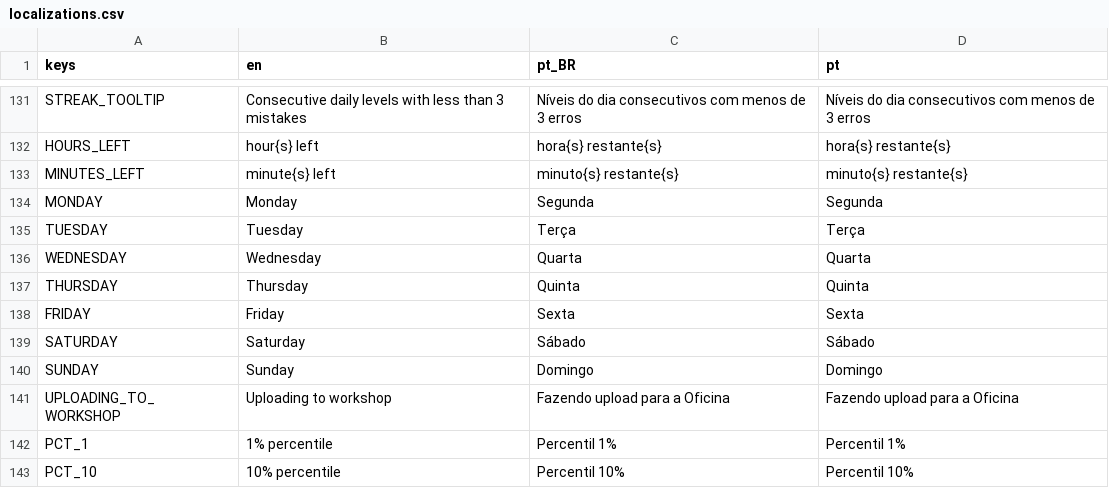
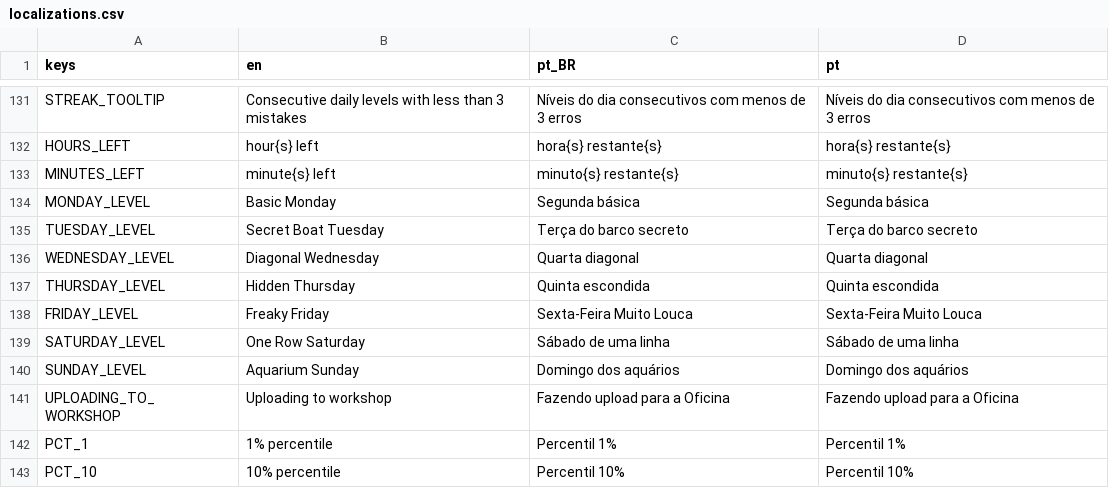
Before and after one commit to MarvellousSoft/liquidum, a CSV file: project/localization/localizations.csv, drawn as a sheet; only a part is shown, gaps mark what is left out.

Commit message:
Dailies level names

```diff
--- a/project/localization/localizations.csv
+++ b/project/localization/localizations.csv
@@ -133,9 +133,9 @@ HOURS_LEFT,hour{s} left,hora{s} restante{s},hora{s} restante{s}
 MINUTES_LEFT,minute{s} left,minuto{s} restante{s},minuto{s} restante{s}
-MONDAY,Monday,Segunda,Segunda
-TUESDAY,Tuesday,Terça,Terça
-WEDNESDAY,Wednesday,Quarta,Quarta
-THURSDAY,Thursday,Quinta,Quinta
-FRIDAY,Friday,Sexta,Sexta
-SATURDAY,Saturday,Sábado,Sábado
-SUNDAY,Sunday,Domingo,Domingo
+MONDAY_LEVEL,Basic Monday,Segunda básica,Segunda básica
+TUESDAY_LEVEL,Secret Boat Tuesday,Terça do barco secreto,Terça do barco secreto
+WEDNESDAY_LEVEL,Diagonal Wednesday,Quarta diagonal,Quarta diagonal
+THURSDAY_LEVEL,Hidden Thursday,Quinta escondida,Quinta escondida
+FRIDAY_LEVEL,Freaky Friday,Sexta-Feira Muito Louca,Sexta-Feira Muito Louca
+SATURDAY_LEVEL,One Row Saturday,Sábado de uma linha,Sábado de uma linha
+SUNDAY_LEVEL,Aquarium Sunday,Domingo dos aquários,Domingo dos aquários
 UPLOADING_TO_WORKSHOP,Uploading to workshop,Fazendo upload para a Oficina,Fazendo upload para a Oficina
```
Also changed, not shown: 2 other files.
